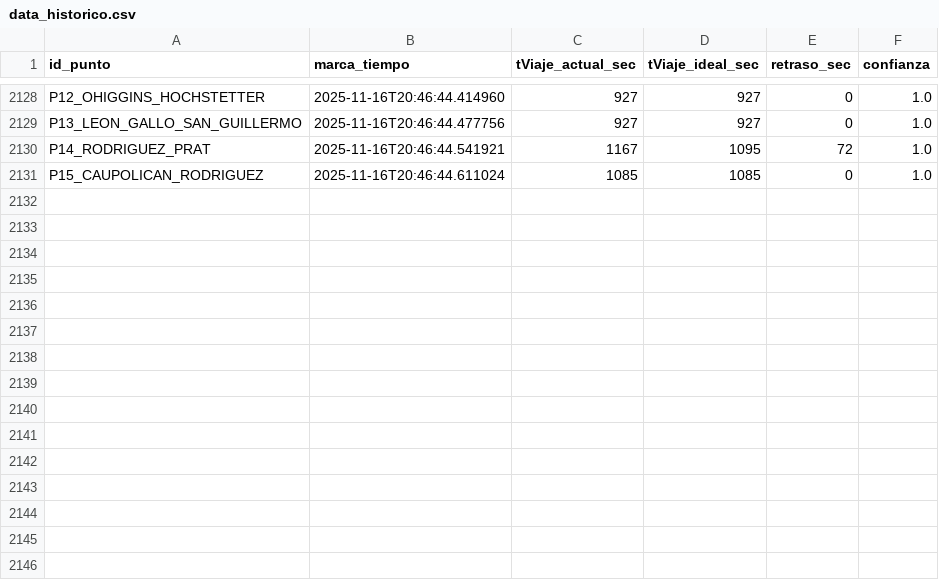
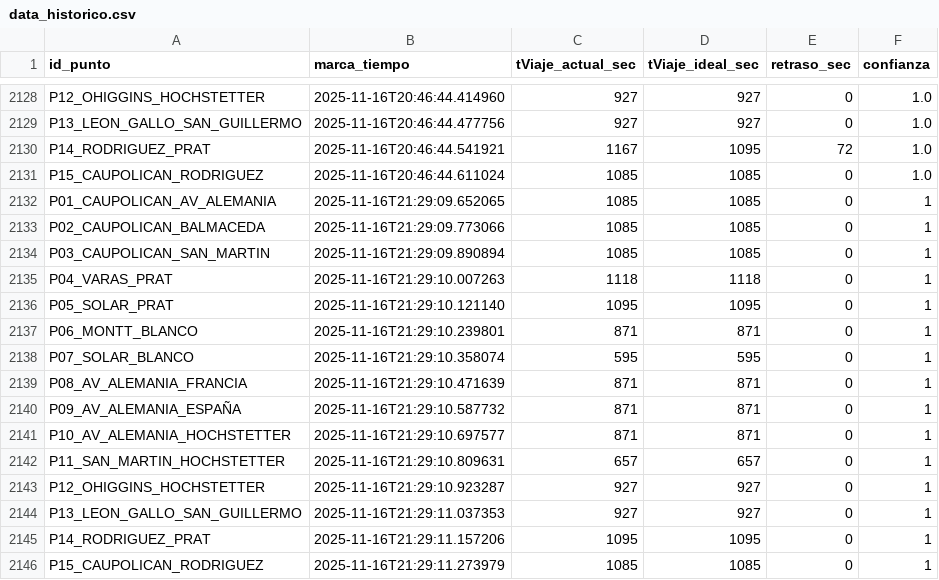
Before and after one commit to nsanchez-m/traffic-hunter-temucoo, a CSV file: data_historico.csv, drawn as a sheet; only a part is shown, gaps mark what is left out.

```diff
--- a/data_historico.csv
+++ b/data_historico.csv
@@ -2131 +2131,16 @@ P14_RODRIGUEZ_PRAT,2025-11-16T20:46:44.541921,1167,1095,72,1.0
 P15_CAUPOLICAN_RODRIGUEZ,2025-11-16T20:46:44.611024,1085,1085,0,1.0
+P01_CAUPOLICAN_AV_ALEMANIA,2025-11-16T21:29:09.652065,1085,1085,0,1
+P02_CAUPOLICAN_BALMACEDA,2025-11-16T21:29:09.773066,1085,1085,0,1
+P03_CAUPOLICAN_SAN_MARTIN,2025-11-16T21:29:09.890894,1085,1085,0,1
+P04_VARAS_PRAT,2025-11-16T21:29:10.007263,1118,1118,0,1
+P05_SOLAR_PRAT,2025-11-16T21:29:10.121140,1095,1095,0,1
+P06_MONTT_BLANCO,2025-11-16T21:29:10.239801,871,871,0,1
+P07_SOLAR_BLANCO,2025-11-16T21:29:10.358074,595,595,0,1
+P08_AV_ALEMANIA_FRANCIA,2025-11-16T21:29:10.471639,871,871,0,1
+P09_AV_ALEMANIA_ESPAÑA,2025-11-16T21:29:10.587732,871,871,0,1
+P10_AV_ALEMANIA_HOCHSTETTER,2025-11-16T21:29:10.697577,871,871,0,1
+P11_SAN_MARTIN_HOCHSTETTER,2025-11-16T21:29:10.809631,657,657,0,1
+P12_OHIGGINS_HOCHSTETTER,2025-11-16T21:29:10.923287,927,927,0,1
+P13_LEON_GALLO_SAN_GUILLERMO,2025-11-16T21:29:11.037353,927,927,0,1
+P14_RODRIGUEZ_PRAT,2025-11-16T21:29:11.157206,1095,1095,0,1
+P15_CAUPOLICAN_RODRIGUEZ,2025-11-16T21:29:11.273979,1085,1085,0,1
```
